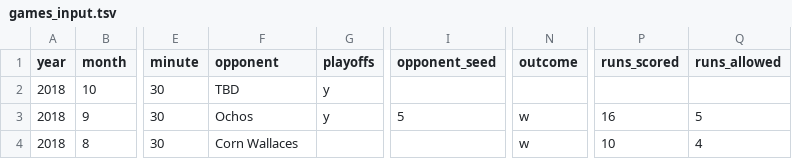
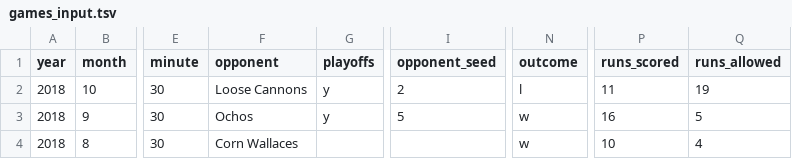
Before and after one commit to standarderrors/standarderrors.github.io, a TSV file: data/games_input.tsv, drawn as a sheet; only a part is shown, gaps mark what is left out; the diff names each change by its address in the sheet, - before the commit and + after, or states it on an @@ line.

```diff
--- a/data/games_input.tsv
+++ b/data/games_input.tsv
-F2 (opponent): TBD
+F2 (opponent): Loose Cannons
-I2 (opponent_seed): (empty)
+I2 (opponent_seed): 2
-N2 (outcome): (empty)
+N2 (outcome): l
-P2 (runs_scored): (empty)
+P2 (runs_scored): 11
-Q2 (runs_allowed): (empty)
+Q2 (runs_allowed): 19
```
Also changed, not shown: data/games.tsv.
